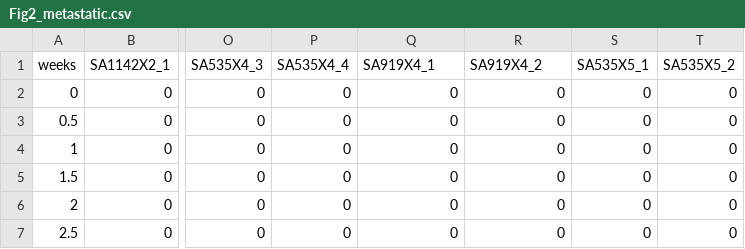
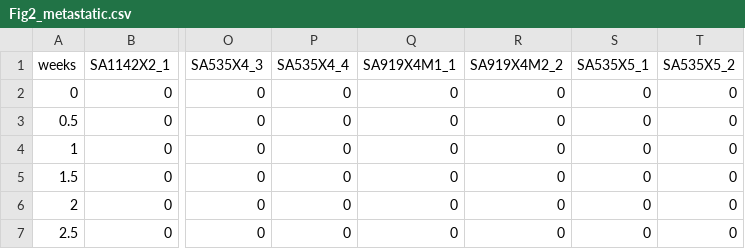
Before and after one commit to molonc/metastasis_material, a CSV file: figures/Fig2_metastatic.csv, drawn as a sheet; only a part is shown, gaps mark what is left out; the diff names each change by its address in the sheet, - before the commit and + after, or states it on an @@ line.

```diff
--- a/figures/Fig2_metastatic.csv
+++ b/figures/Fig2_metastatic.csv
-Q1: SA919X4_1
+Q1: SA919X4M1_1
-R1: SA919X4_2
+R1: SA919X4M2_2
```
Also changed, not shown: figures/Fig2_markers.csv, figures/Fig2_nonmetastatic.csv, 41 other files.
